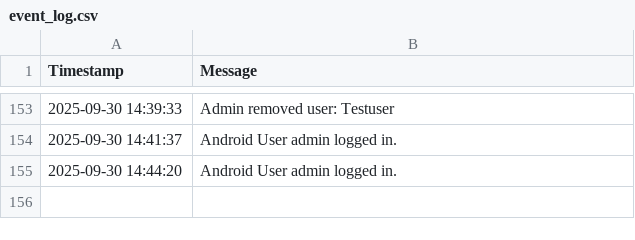
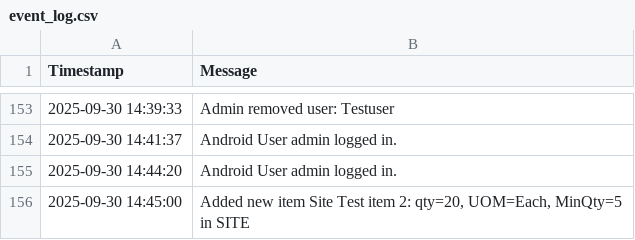
Before and after one commit to mrclubbe-git/App_Data, a CSV file: Data/event_log.csv, drawn as a sheet; only a part is shown, gaps mark what is left out; the diff names each change by its address in the sheet, - before the commit and + after, or states it on an @@ line.

Commit message:
Append event log

```diff
--- a/Data/event_log.csv
+++ b/Data/event_log.csv
+row 156: 2025-09-30 14:45:00 | Added new item Site Test item 2: qty=20, UOM=Each, MinQty=5 in SITE
```
